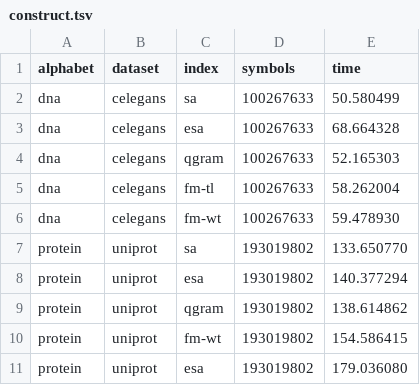
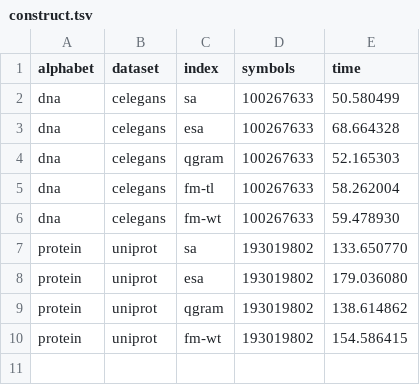
Before and after one commit to seqan/bench, a TSV file: scripts/resources/construct.tsv, drawn as a sheet.

```diff
--- a/scripts/resources/construct.tsv
+++ b/scripts/resources/construct.tsv
@@ -7,5 +7,4 @@ dna	celegans	fm-wt	100267633	59.478930
 protein	uniprot	sa	193019802	133.650770
-protein	uniprot	esa	193019802	140.377294
+protein	uniprot	esa	193019802	179.036080
 protein	uniprot	qgram	193019802	138.614862
 protein	uniprot	fm-wt	193019802	154.586415
-protein	uniprot	esa	193019802	179.036080
```
Also changed, not shown: scripts/resources/multi.tsv, scripts/resources/query.tsv.
